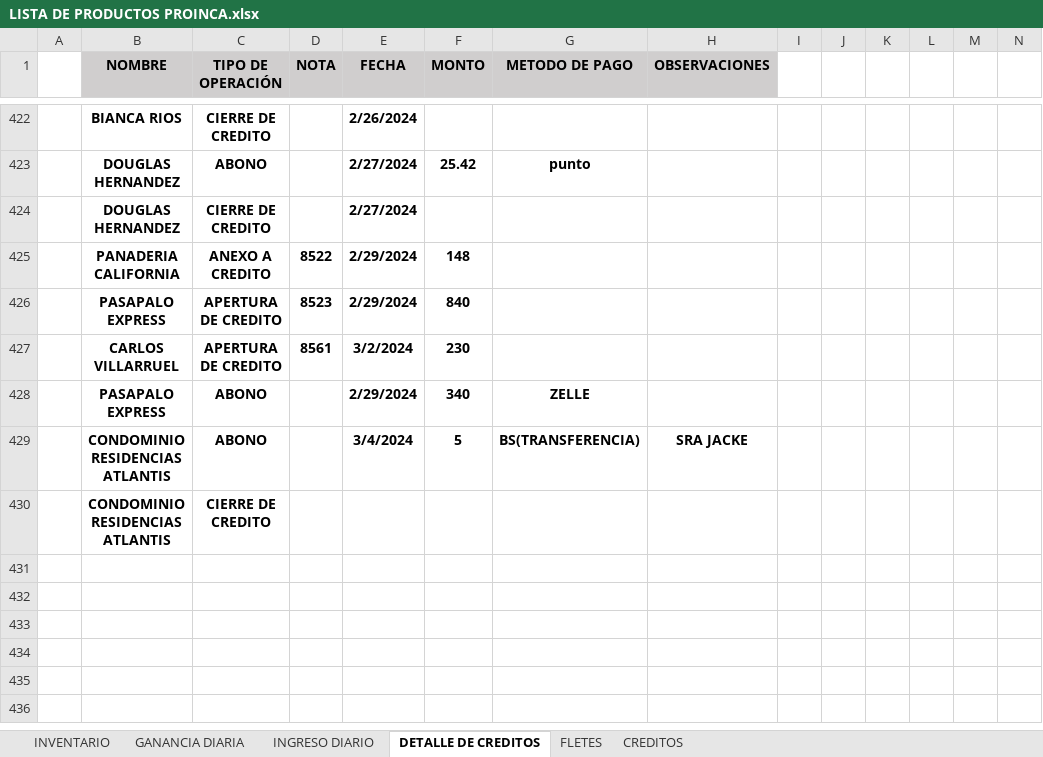
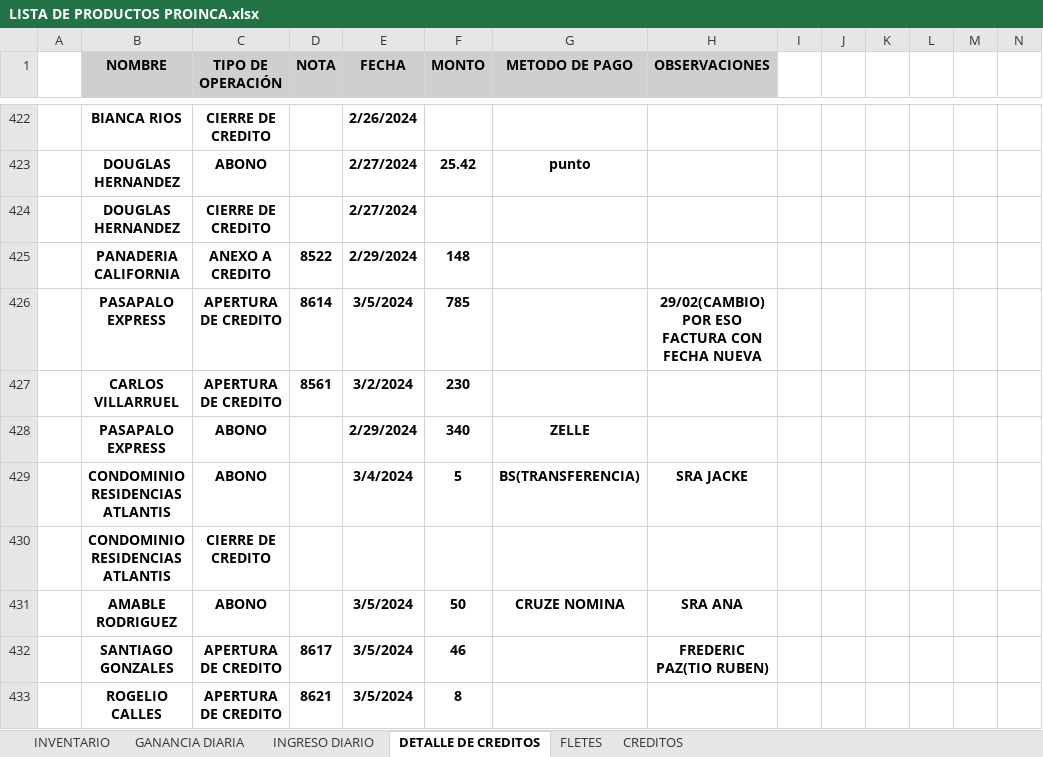
Before and after one commit to JPuente25/Proinca, an Excel workbook: LISTA DE PRODUCTOS PROINCA.xlsx, sheet DETALLE DE CREDITOS, drawn as a sheet; only a part is shown, gaps mark what is left out; values as stored, in another font and other column widths than the file's, no borders; conditional formats not drawn; removed rows and columns are numbered as before the commit, all else as after; rows hold the shown columns only; the diff names each change by its address in the sheet, - before the commit and + after, or states it on an @@ line.

```diff
--- a/LISTA DE PRODUCTOS PROINCA.xlsx (sheet DETALLE DE CREDITOS)
+++ b/LISTA DE PRODUCTOS PROINCA.xlsx (sheet DETALLE DE CREDITOS)
-row 426:  | PASAPALO EXPRESS | APERTURA DE CREDITO | 8523 | 2/29/2024 | 840
+row 426:  | PASAPALO EXPRESS | APERTURA DE CREDITO | 8614 | 3/5/2024 | 785 |  | 29/02(CAMBIO) POR ESO FACTURA CON FECHA NUEVA
+row 431:  | AMABLE RODRIGUEZ | ABONO |  | 3/5/2024 | 50 | CRUZE NOMINA | SRA ANA
+row 432:  | SANTIAGO GONZALES | APERTURA DE CREDITO | 8617 | 3/5/2024 | 46 |  | FREDERIC PAZ(TIO RUBEN)
+row 433:  | ROGELIO CALLES | APERTURA DE CREDITO | 8621 | 3/5/2024 | 8
```
Also changed, not shown: sheet CREDITOS, sheet GANANCIA DIARIA, sheet INGRESO DIARIO, hidden cells.
